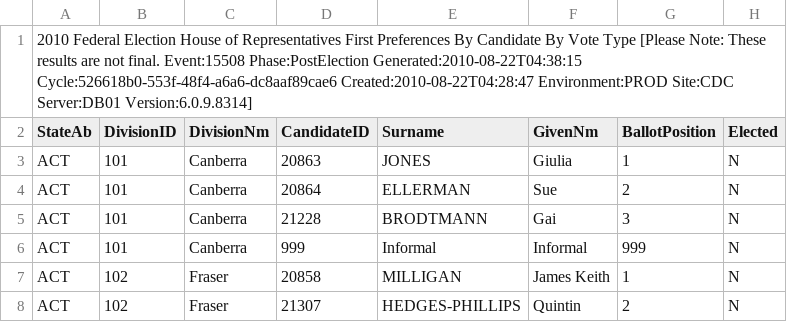
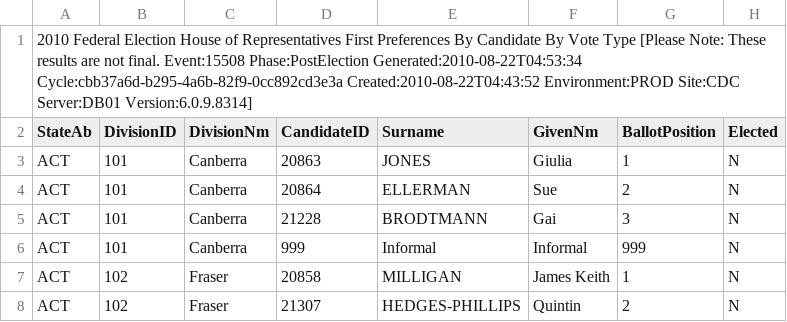
Before and after one commit to d1b/AustralianFederalElection2010CSV, a CSV file: HouseFirstPrefsByCandidateByVoteTypeDownload-15508.csv, drawn as a sheet; only a part is shown; the diff names each change by its address in the sheet, - before the commit and + after, or states it on an @@ line.

```diff
--- a/HouseFirstPrefsByCandidateByVoteTypeDownload-15508.csv
+++ b/HouseFirstPrefsByCandidateByVoteTypeDownload-15508.csv
-A1 (StateAb): …Event:15508 Phase:PostElection Generated:2010-08-22T04:38:15 Cycle:526618b0-553f-48f4-a6a6-dc8aaf89cae6 Created:2010-08-22T04:28:47 Environment:PROD Site:CDC…
+A1 (StateAb): …Event:15508 Phase:PostElection Generated:2010-08-22T04:53:34 Cycle:cbb37a6d-b295-4a6b-82f9-0cc892cd3e3a Created:2010-08-22T04:43:52 Environment:PROD Site:CDC…
```
Also changed, not shown: HouseCandidatesDownload-15508.csv, HouseDopByDivisionDownload-15508.csv, 53 other files.
